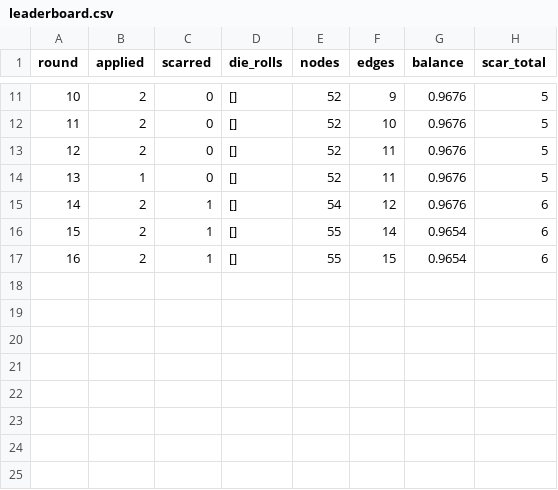
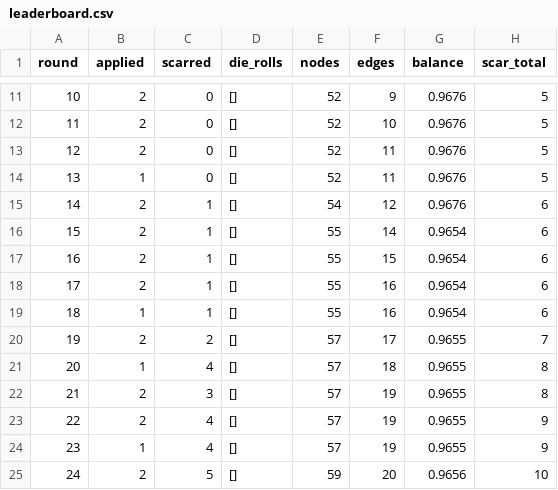
Before and after one commit to SuperInstance/quilt-matrix, a CSV file: runs/night1/leaderboard.csv, drawn as a sheet; only a part is shown, gaps mark what is left out; the diff names each change by its address in the sheet, - before the commit and + after, or states it on an @@ line.

```diff
--- a/runs/night1/leaderboard.csv
+++ b/runs/night1/leaderboard.csv
+row 18: 17 | 2 | 1 | [] | 55 | 16 | 0.9654 | 6
+row 19: 18 | 1 | 1 | [] | 55 | 16 | 0.9654 | 6
+row 20: 19 | 2 | 2 | [] | 57 | 17 | 0.9655 | 7
+row 21: 20 | 1 | 4 | [] | 57 | 18 | 0.9655 | 8
+row 22: 21 | 2 | 3 | [] | 57 | 19 | 0.9655 | 8
+row 23: 22 | 2 | 4 | [] | 57 | 19 | 0.9655 | 9
+row 24: 23 | 1 | 4 | [] | 57 | 19 | 0.9655 | 9
+row 25: 24 | 2 | 5 | [] | 59 | 20 | 0.9656 | 10
```
Also changed, not shown: runs/night1/matrix/edges.csv, runs/night1/matrix/nodes.csv, 7 other files.
